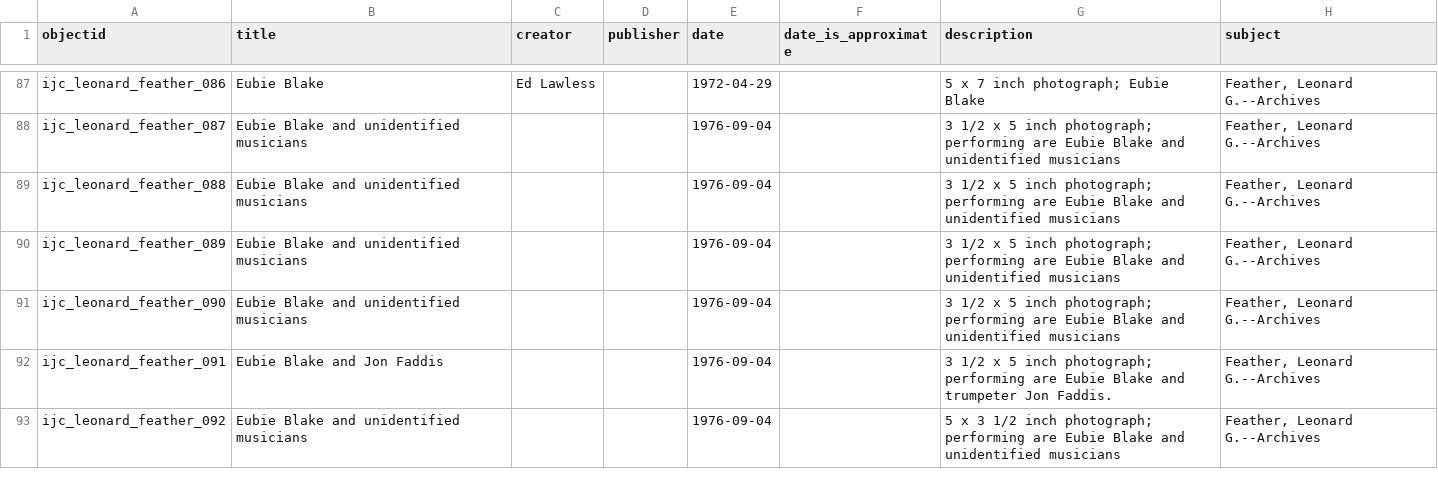
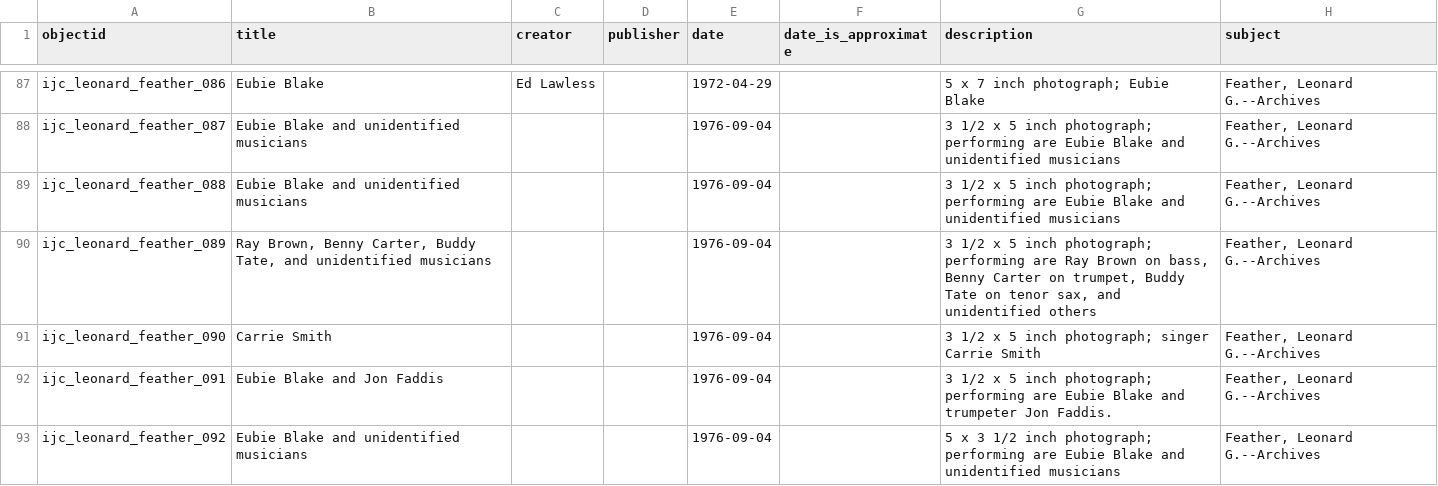
Before and after one commit to uidaholib/ijc-collection-template, a CSV file: _data/feather_leonard.csv, drawn as a sheet; only a part is shown, gaps mark what is left out; the diff names each change by its address in the sheet, - before the commit and + after, or states it on an @@ line.

Commit message:
metadata updates

```diff
--- a/_data/feather_leonard.csv
+++ b/_data/feather_leonard.csv
-B90 (title): Eubie Blake and unidentified…
+B90 (title): Ray Brown, Benny Carter, Buddy Tate, and unidentified…
-G90 (description): …performing are Eubie Blake and unidentified musicians
+G90 (description): …performing are Ray Brown on bass, Benny Carter on trumpet, Buddy Tate on tenor sax, and unidentified others
-B91 (title): Eubie Blake and unidentified musicians
+B91 (title): Carrie Smith
-G91 (description): …inch photograph; performing are Eubie Blake and unidentified musicians
+G91 (description): …inch photograph; singer Carrie Smith
```
